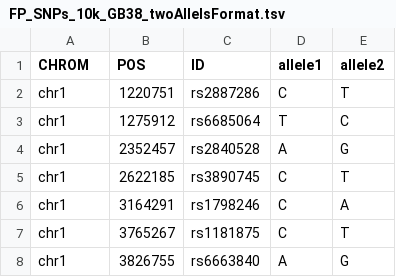
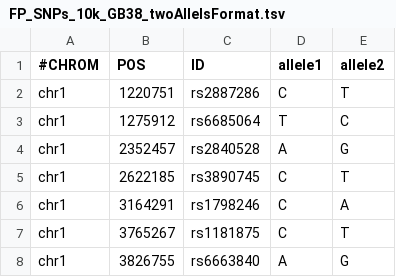
Before and after one commit to AlexVal2000/bioinfo-docker, a TSV file: FP_SNPs_10k_GB38_twoAllelsFormat.tsv, drawn as a sheet; only a part is shown.

Commit message:
Исправленный преподготовленный файл

```diff
--- a/FP_SNPs_10k_GB38_twoAllelsFormat.tsv
+++ b/FP_SNPs_10k_GB38_twoAllelsFormat.tsv
@@ -1,2 +1,2 @@
-CHROM	POS	ID	allele1	allele2
+#CHROM	POS	ID	allele1	allele2
 chr1	1220751	rs2887286	C	T
```
